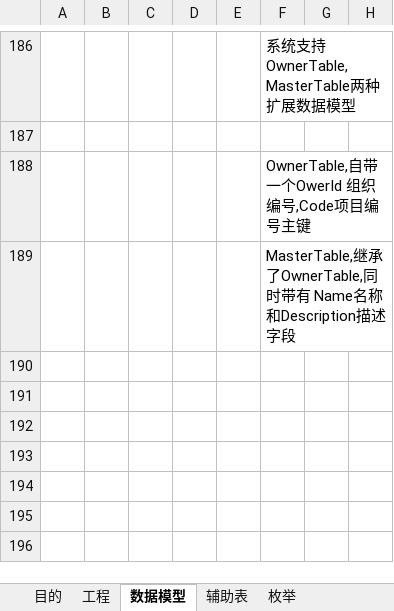
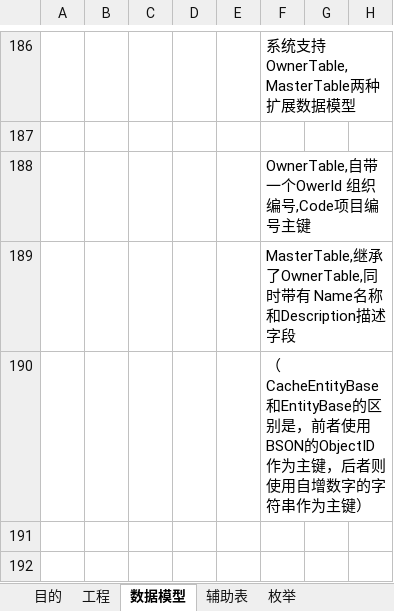
Before and after one commit to magicdict/DominoKit, an Excel workbook: DevKit/Help/开发辅助工具使用手册.xlsx, sheet 数据模型, drawn as a sheet; only a part is shown, gaps mark what is left out; the shorter side is filled out with more unchanged rows; values as stored, in another font and other column widths than the file's, no borders; charts and pictures not drawn; the diff names each change by its address in the sheet, - before the commit and + after, or states it on an @@ line.

Commit message:
CacheEntityBase

```diff
--- a/DevKit/Help/开发辅助工具使用手册.xlsx (sheet 数据模型)
+++ b/DevKit/Help/开发辅助工具使用手册.xlsx (sheet 数据模型)
-F190: (empty)
+F190: （CacheEntityBase和EntityBase的区别是，前者使用BSON的ObjectID作为主键，后者则使用自增数字的字符串作为主键）
```
Also changed, not shown: sheet 目的, charts or pictures, Common/Template/ModelTemplate.xlsx, 2 other files.
